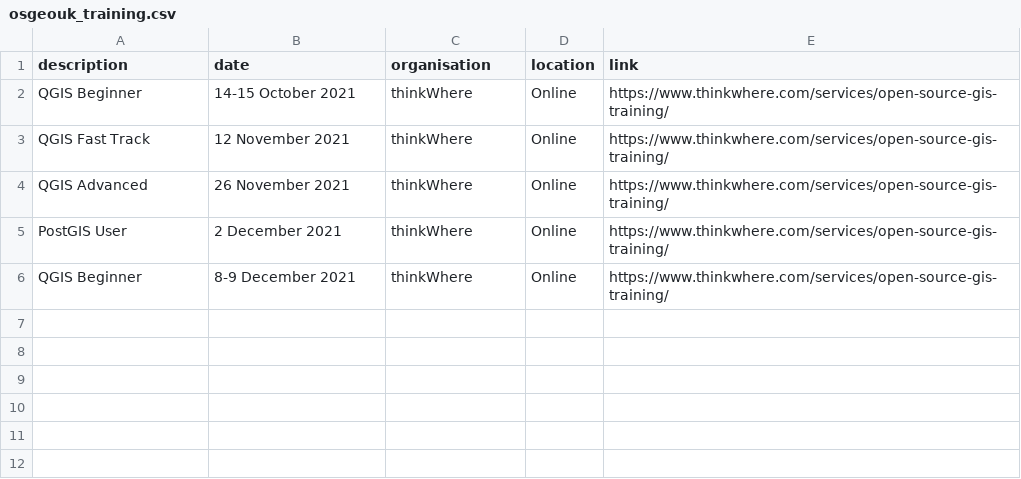
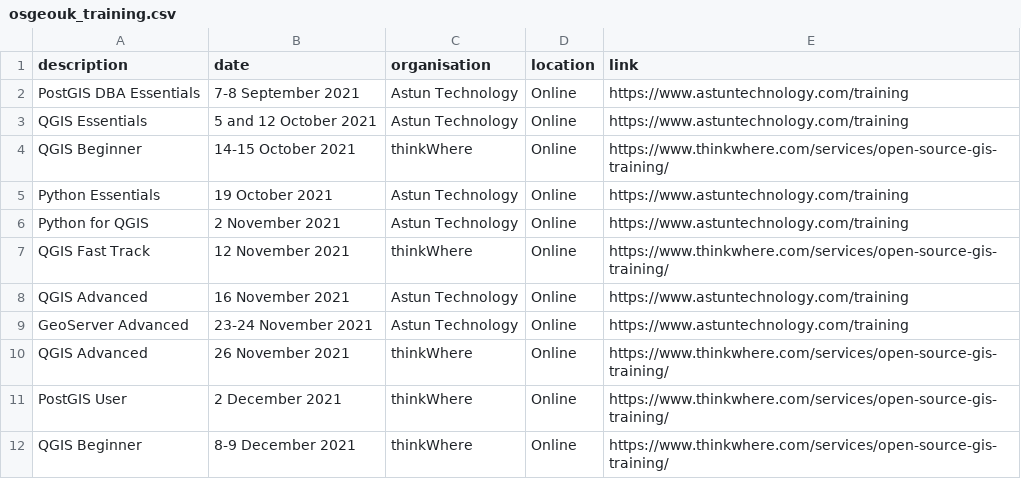
Before and after one commit to rachelesmee/website, a CSV file: _data/osgeouk_training.csv, drawn as a sheet; the diff names each change by its address in the sheet, - before the commit and + after, or states it on an @@ line.

Commit message:
added latest Astun training courses

```diff
--- a/_data/osgeouk_training.csv
+++ b/_data/osgeouk_training.csv
+row 2: PostGIS DBA Essentials | 7-8 September 2021 | Astun Technology | Online | https://www.astuntechnology.com/training
+row 3: QGIS Essentials | 5 and 12 October 2021 | Astun Technology | Online | https://www.astuntechnology.com/training
+row 5: Python Essentials | 19 October 2021 | Astun Technology | Online | https://www.astuntechnology.com/training
+row 6: Python for QGIS | 2 November 2021 | Astun Technology | Online | https://www.astuntechnology.com/training
+row 8: QGIS Advanced | 16 November 2021 | Astun Technology | Online | https://www.astuntechnology.com/training
+row 9: GeoServer Advanced | 23-24 November 2021 | Astun Technology | Online | https://www.astuntechnology.com/training
```
